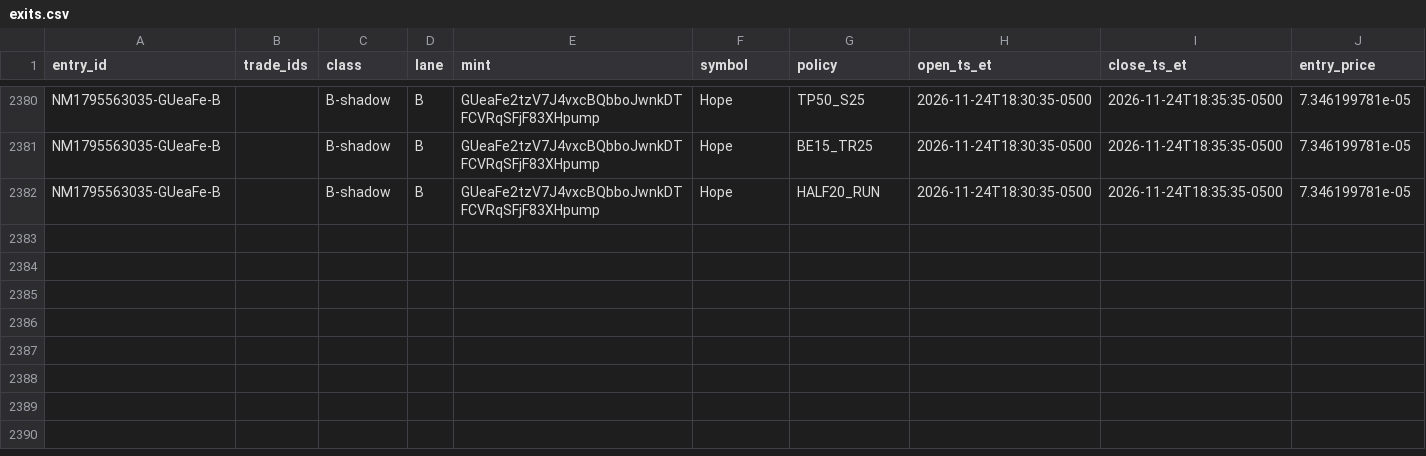
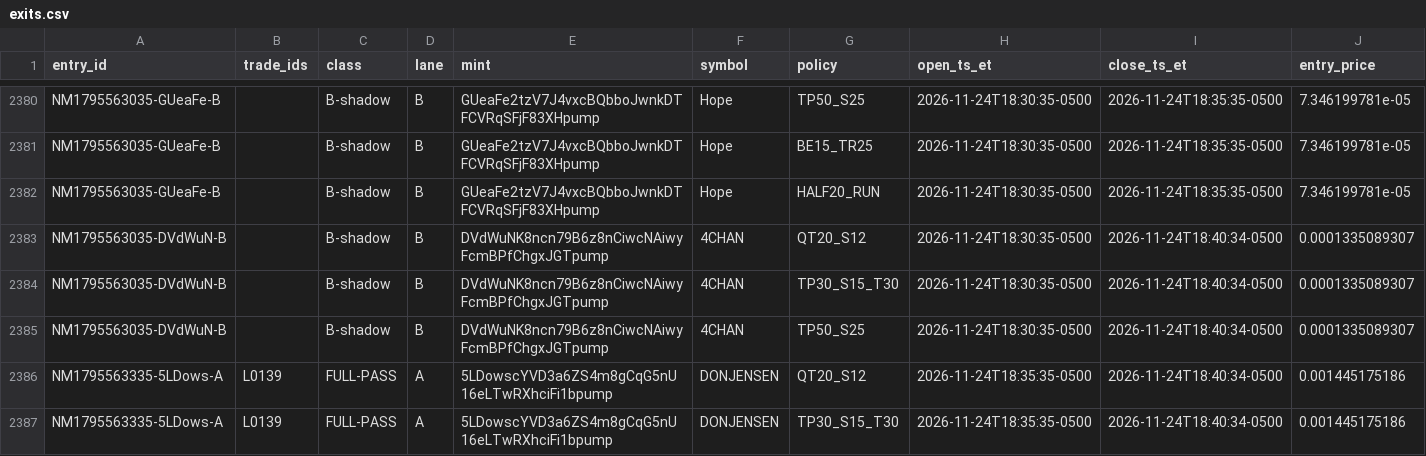
Before and after one commit to franco0882/TradingMemecoins, a CSV file: ledger/learning/exits.csv, drawn as a sheet; only a part is shown, gaps mark what is left out; rows hold the shown columns only; the diff names each change by its address in the sheet, - before the commit and + after, or states it on an @@ line.

```diff
--- a/ledger/learning/exits.csv
+++ b/ledger/learning/exits.csv
+row 2383: NM1795563035-DVdWuN-B |  | B-shadow | B | DVdWuNK8ncn79B6z8nCiwcNAiwyFcmBPfChgxJGTpump | 4CHAN | QT20_S12 | 2026-11-24T18:30:35-0500 | 2026-11-24T18:40:34-0500 | 0.0001335089307
+row 2384: NM1795563035-DVdWuN-B |  | B-shadow | B | DVdWuNK8ncn79B6z8nCiwcNAiwyFcmBPfChgxJGTpump | 4CHAN | TP30_S15_T30 | 2026-11-24T18:30:35-0500 | 2026-11-24T18:40:34-0500 | 0.0001335089307
+row 2385: NM1795563035-DVdWuN-B |  | B-shadow | B | DVdWuNK8ncn79B6z8nCiwcNAiwyFcmBPfChgxJGTpump | 4CHAN | TP50_S25 | 2026-11-24T18:30:35-0500 | 2026-11-24T18:40:34-0500 | 0.0001335089307
+row 2386: NM1795563335-5LDows-A | L0139 | FULL-PASS | A | 5LDowscYVD3a6ZS4m8gCqG5nU16eLTwRXhciFi1bpump | DONJENSEN | QT20_S12 | 2026-11-24T18:35:35-0500 | 2026-11-24T18:40:34-0500 | 0.001445175186
+row 2387: NM1795563335-5LDows-A | L0139 | FULL-PASS | A | 5LDowscYVD3a6ZS4m8gCqG5nU16eLTwRXhciFi1bpump | DONJENSEN | TP30_S15_T30 | 2026-11-24T18:35:35-0500 | 2026-11-24T18:40:34-0500 | 0.001445175186
```
Also changed, not shown: ledger/learning/features.csv, ledger/learning/trades.csv, 9 other files.
